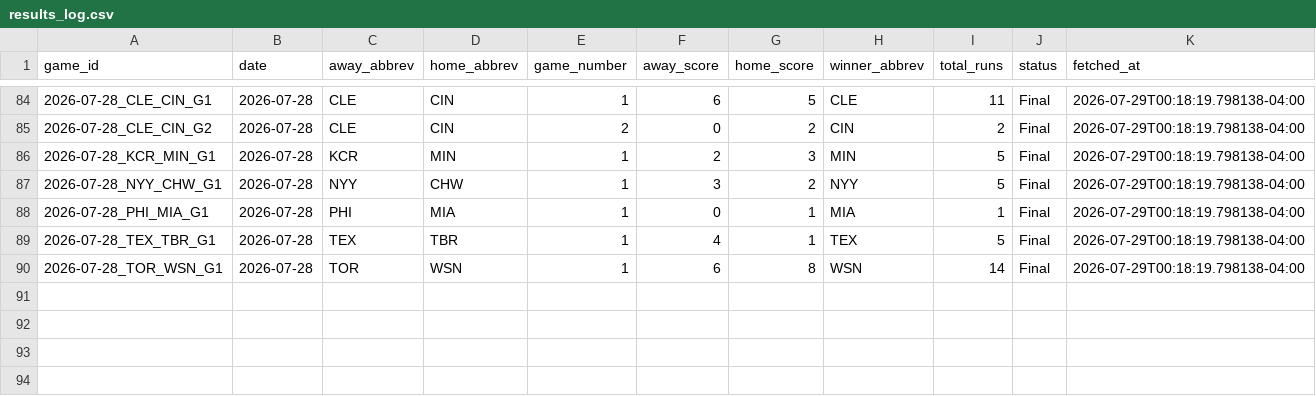
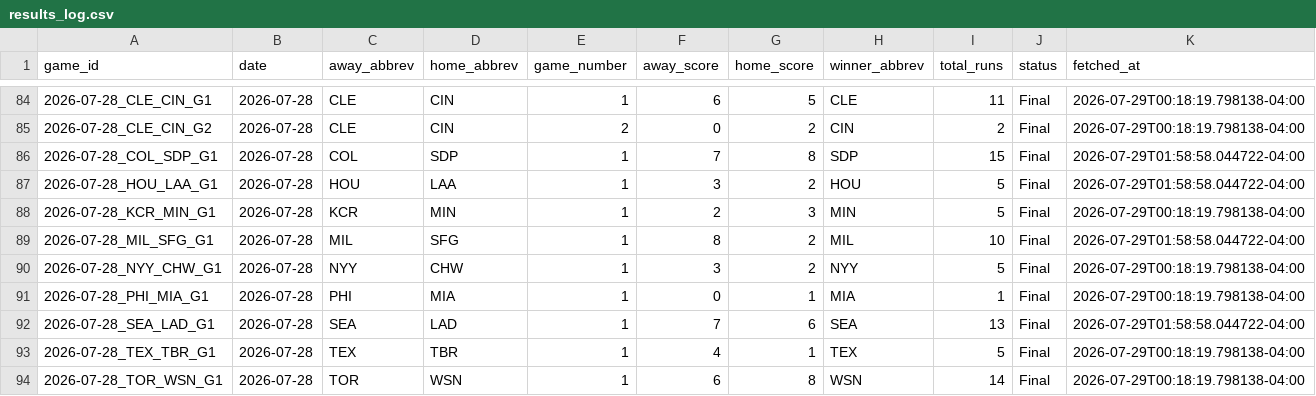
Before and after one commit to hobbescodez/mlb, a CSV file: sports/mlb/data/results_log.csv, drawn as a sheet; only a part is shown, gaps mark what is left out; the diff names each change by its address in the sheet, - before the commit and + after, or states it on an @@ line.

```diff
--- a/sports/mlb/data/results_log.csv
+++ b/sports/mlb/data/results_log.csv
+row 86: 2026-07-28_COL_SDP_G1 | 2026-07-28 | COL | SDP | 1 | 7 | 8 | SDP | 15 | Final | 2026-07-29T01:58:58.044722-04:00
+row 87: 2026-07-28_HOU_LAA_G1 | 2026-07-28 | HOU | LAA | 1 | 3 | 2 | HOU | 5 | Final | 2026-07-29T01:58:58.044722-04:00
+row 89: 2026-07-28_MIL_SFG_G1 | 2026-07-28 | MIL | SFG | 1 | 8 | 2 | MIL | 10 | Final | 2026-07-29T01:58:58.044722-04:00
+row 92: 2026-07-28_SEA_LAD_G1 | 2026-07-28 | SEA | LAD | 1 | 7 | 6 | SEA | 13 | Final | 2026-07-29T01:58:58.044722-04:00
```
Also changed, not shown: sports/mlb/data/predictions_log.csv, 3 other files.
